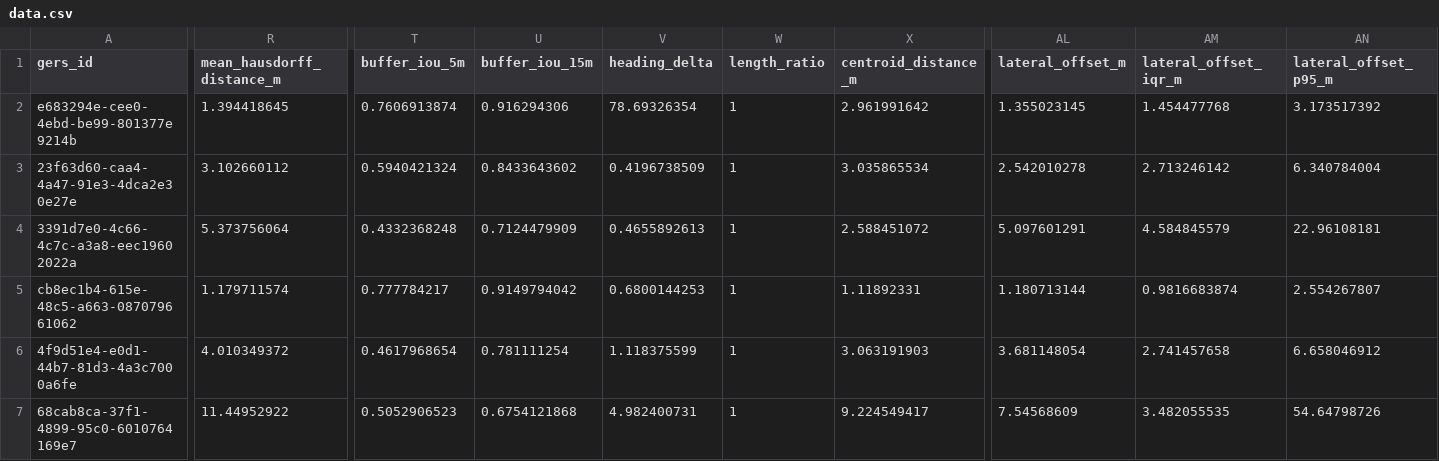
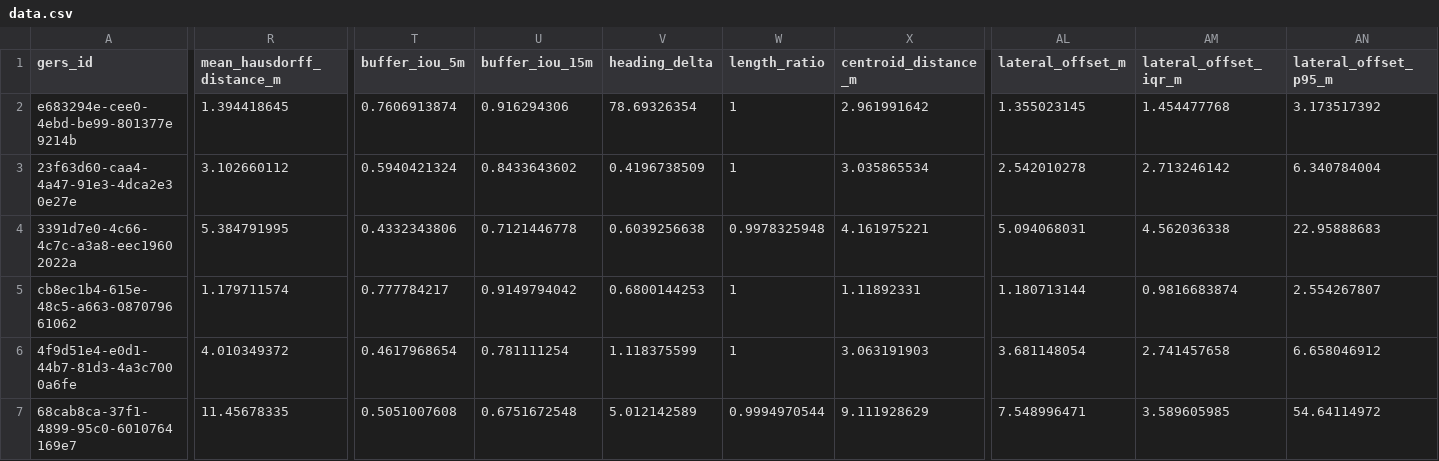
Before and after one commit to brad-richardson/crosswalk, a CSV file: labels/dataset=us_usfs_lolo/data.csv, drawn as a sheet; only a part is shown, gaps mark what is left out; the diff covers the shown part only; the diff names each change by its address in the sheet, - before the commit and + after, or states it on an @@ line.

```diff
--- a/labels/dataset=us_usfs_lolo/data.csv
+++ b/labels/dataset=us_usfs_lolo/data.csv
-R4 (mean_hausdorff_distance_m): 5.373756064
+R4 (mean_hausdorff_distance_m): 5.384791995
-T4 (buffer_iou_5m): 0.4332368248
+T4 (buffer_iou_5m): 0.4332343806
-U4 (buffer_iou_15m): 0.7124479909
+U4 (buffer_iou_15m): 0.7121446778
-V4 (heading_delta): 0.4655892613
+V4 (heading_delta): 0.6039256638
-W4 (length_ratio): 1
+W4 (length_ratio): 0.9978325948
-X4 (centroid_distance_m): 2.588451072
+X4 (centroid_distance_m): 4.161975221
-AL4 (lateral_offset_m): 5.097601291
+AL4 (lateral_offset_m): 5.094068031
-AM4 (lateral_offset_iqr_m): 4.584845579
+AM4 (lateral_offset_iqr_m): 4.562036338
-AN4 (lateral_offset_p95_m): 22.96108181
+AN4 (lateral_offset_p95_m): 22.95888683
-R7 (mean_hausdorff_distance_m): 11.44952922
+R7 (mean_hausdorff_distance_m): 11.45678335
-T7 (buffer_iou_5m): 0.5052906523
+T7 (buffer_iou_5m): 0.5051007608
-U7 (buffer_iou_15m): 0.6754121868
+U7 (buffer_iou_15m): 0.6751672548
-V7 (heading_delta): 4.982400731
+V7 (heading_delta): 5.012142589
-W7 (length_ratio): 1
+W7 (length_ratio): 0.9994970544
-X7 (centroid_distance_m): 9.224549417
+X7 (centroid_distance_m): 9.111928629
-AL7 (lateral_offset_m): 7.54568609
+AL7 (lateral_offset_m): 7.548996471
-AM7 (lateral_offset_iqr_m): 3.482055535
+AM7 (lateral_offset_iqr_m): 3.589605985
-AN7 (lateral_offset_p95_m): 54.64798726
+AN7 (lateral_offset_p95_m): 54.64114972
```
Also changed, not shown: 168 edited cells elsewhere in this file, labels/dataset=au_melbourne_roads/data.csv, labels/dataset=au_sydney_roads/data.csv, 19 other files.
